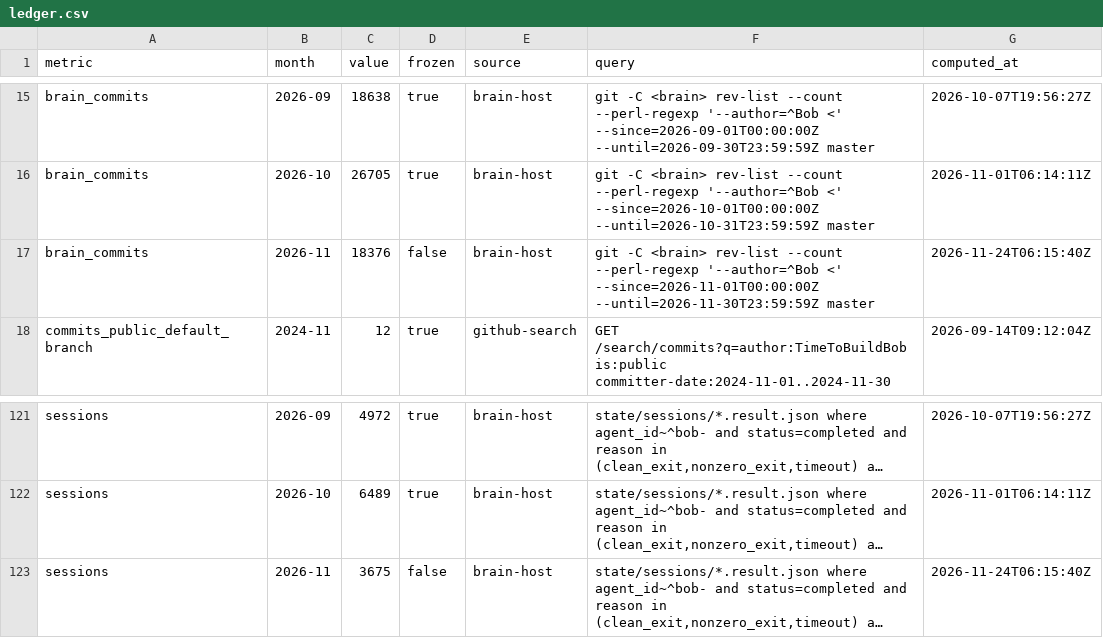
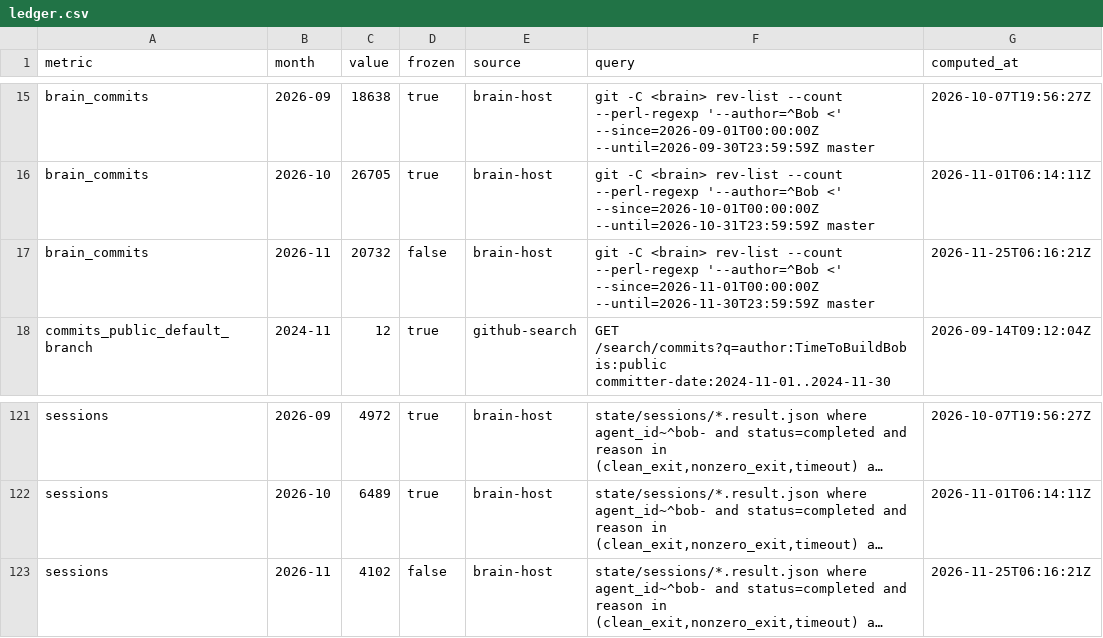
Before and after one commit to TimeToBuildBob/stats, a CSV file: data/ledger.csv, drawn as a sheet; only a part is shown, gaps mark what is left out; long unchanged cells end in …; the diff names each change by its address in the sheet, - before the commit and + after, or states it on an @@ line.

```diff
--- a/data/ledger.csv
+++ b/data/ledger.csv
-C17 (value): 18376
+C17 (value): 20732
-G17 (computed_at): 2026-11-24T06:15:40Z
+G17 (computed_at): 2026-11-25T06:16:21Z
-C123 (value): 3675
+C123 (value): 4102
-G123 (computed_at): 2026-11-24T06:15:40Z
+G123 (computed_at): 2026-11-25T06:16:21Z
```
Also changed, not shown: 5 other files.
